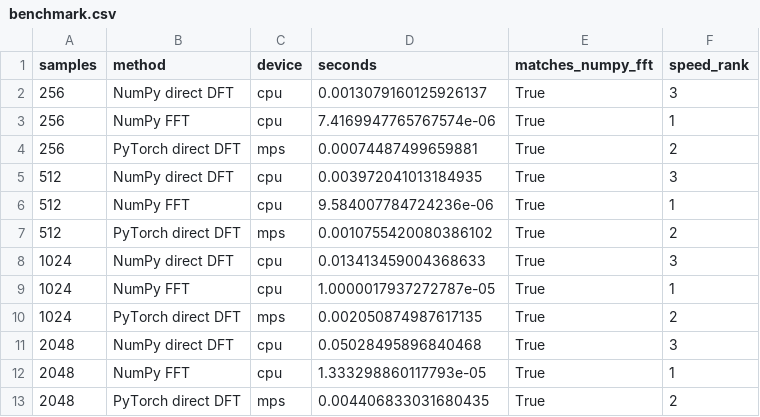
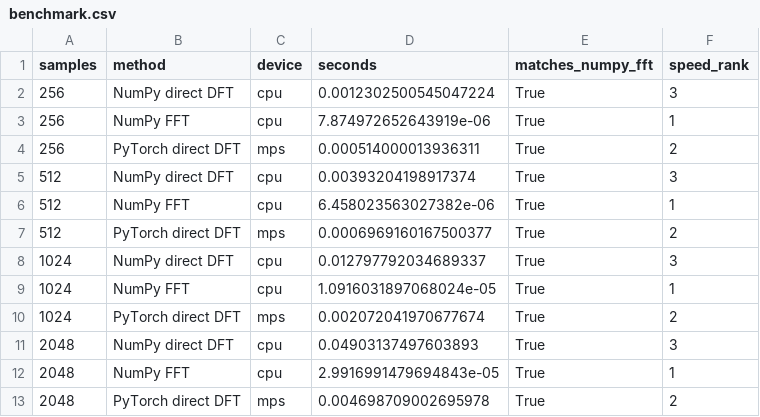
Before and after one commit to zaosns/comp3710-pattern-recognition-demo, a CSV file: outputs/part1/benchmark.csv, drawn as a sheet.

```diff
--- a/outputs/part1/benchmark.csv
+++ b/outputs/part1/benchmark.csv
@@ -1,13 +1,13 @@
 samples,method,device,seconds,matches_numpy_fft,speed_rank
-256,NumPy direct DFT,cpu,0.0013079160125926137,True,3
-256,NumPy FFT,cpu,7.4169947765767574e-06,True,1
-256,PyTorch direct DFT,mps,0.00074487499659881,True,2
-512,NumPy direct DFT,cpu,0.003972041013184935,True,3
-512,NumPy FFT,cpu,9.584007784724236e-06,True,1
-512,PyTorch direct DFT,mps,0.0010755420080386102,True,2
-1024,NumPy direct DFT,cpu,0.013413459004368633,True,3
-1024,NumPy FFT,cpu,1.0000017937272787e-05,True,1
-1024,PyTorch direct DFT,mps,0.002050874987617135,True,2
-2048,NumPy direct DFT,cpu,0.05028495896840468,True,3
-2048,NumPy FFT,cpu,1.333298860117793e-05,True,1
-2048,PyTorch direct DFT,mps,0.004406833031680435,True,2
+256,NumPy direct DFT,cpu,0.0012302500545047224,True,3
+256,NumPy FFT,cpu,7.874972652643919e-06,True,1
+256,PyTorch direct DFT,mps,0.000514000013936311,True,2
+512,NumPy direct DFT,cpu,0.00393204198917374,True,3
+512,NumPy FFT,cpu,6.458023563027382e-06,True,1
+512,PyTorch direct DFT,mps,0.0006969160167500377,True,2
+1024,NumPy direct DFT,cpu,0.012797792034689337,True,3
+1024,NumPy FFT,cpu,1.0916031897068024e-05,True,1
+1024,PyTorch direct DFT,mps,0.002072041970677674,True,2
+2048,NumPy direct DFT,cpu,0.04903137497603893,True,3
+2048,NumPy FFT,cpu,2.9916991479694843e-05,True,1
+2048,PyTorch direct DFT,mps,0.004698709002695978,True,2
```
Also changed, not shown: outputs/part1/harmonics.csv, 2 other files.
